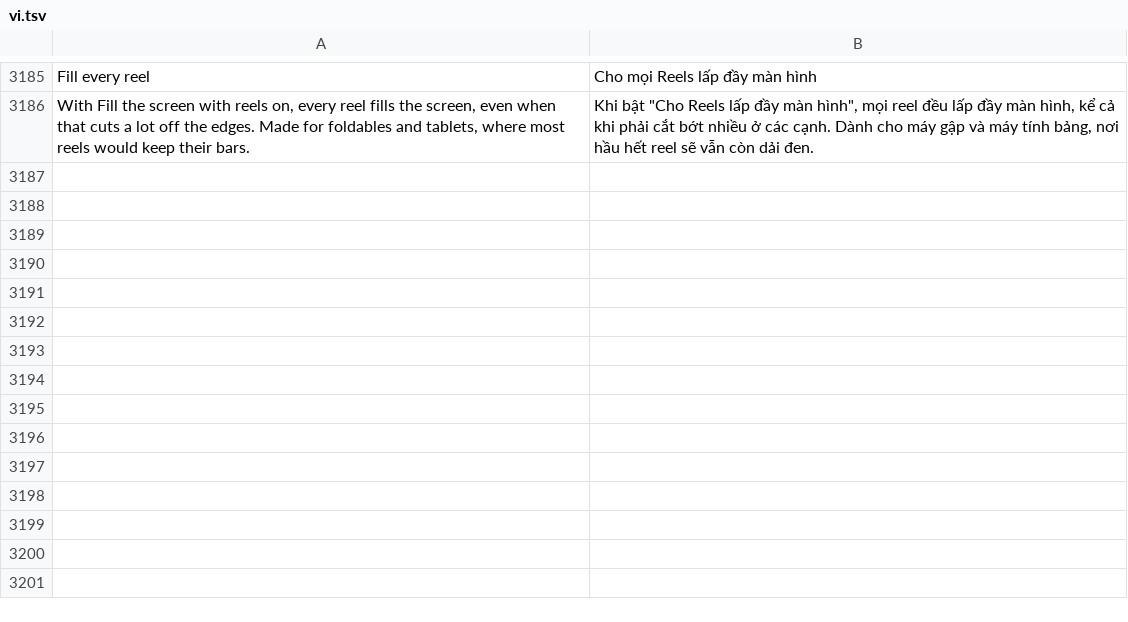
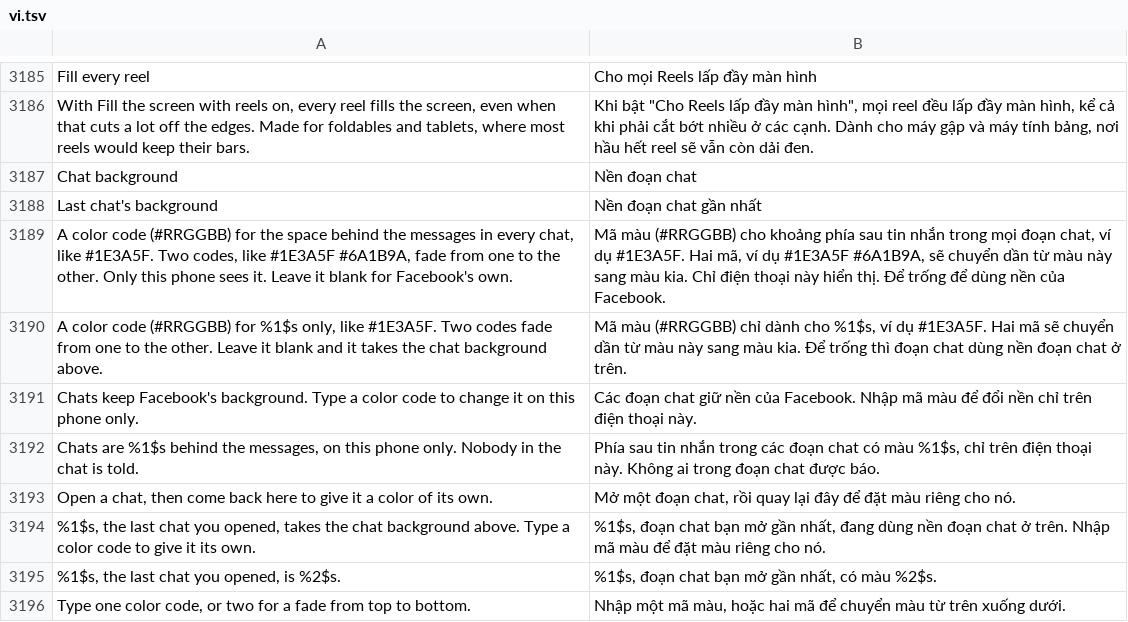
Before and after one commit to SysAdminDoc/HushFacebook, a TSV file: extensions/shared/library/src/main/l10n/vi.tsv, drawn as a sheet; only a part is shown, gaps mark what is left out.

```diff
--- a/extensions/shared/library/src/main/l10n/vi.tsv
+++ b/extensions/shared/library/src/main/l10n/vi.tsv
@@ -3186 +3186,11 @@ Fill every reel	Cho mọi Reels lấp đầy màn hình
 With Fill the screen with reels on, every reel fills the screen, even when that cuts a lot off the edges. Made for foldables and tablets, where most reels would keep their bars.	Khi bật "Cho Reels lấp đầy màn hình", mọi reel đều lấp đầy màn hình, kể cả khi phải cắt bớt nhiều ở các cạnh. Dành cho máy gập và máy tính bảng, nơi hầu hết reel sẽ vẫn còn dải đen.
+Chat background	Nền đoạn chat
+Last chat's background	Nền đoạn chat gần nhất
+A color code (#RRGGBB) for the space behind the messages in every chat, like #1E3A5F. Two codes, like #1E3A5F #6A1B9A, fade from one to the other. Only this phone sees it. Leave it blank for Facebook's own.	Mã màu (#RRGGBB) cho khoảng phía sau tin nhắn trong mọi đoạn chat, ví dụ #1E3A5F. Hai mã, ví dụ #1E3A5F #6A1B9A, sẽ chuyển dần từ màu này sang màu kia. Chỉ điện thoại này hiển thị. Để trống để dùng nền của Facebook.
+A color code (#RRGGBB) for %1$s only, like #1E3A5F. Two codes fade from one to the other. Leave it blank and it takes the chat background above.	Mã màu (#RRGGBB) chỉ dành cho %1$s, ví dụ #1E3A5F. Hai mã sẽ chuyển dần từ màu này sang màu kia. Để trống thì đoạn chat dùng nền đoạn chat ở trên.
+Chats keep Facebook's background. Type a color code to change it on this phone only.	Các đoạn chat giữ nền của Facebook. Nhập mã màu để đổi nền chỉ trên điện thoại này.
+Chats are %1$s behind the messages, on this phone only. Nobody in the chat is told.	Phía sau tin nhắn trong các đoạn chat có màu %1$s, chỉ trên điện thoại này. Không ai trong đoạn chat được báo.
+Open a chat, then come back here to give it a color of its own.	Mở một đoạn chat, rồi quay lại đây để đặt màu riêng cho nó.
+%1$s, the last chat you opened, takes the chat background above. Type a color code to give it its own.	%1$s, đoạn chat bạn mở gần nhất, đang dùng nền đoạn chat ở trên. Nhập mã màu để đặt màu riêng cho nó.
+%1$s, the last chat you opened, is %2$s.	%1$s, đoạn chat bạn mở gần nhất, có màu %2$s.
+Type one color code, or two for a fade from top to bottom.	Nhập một mã màu, hoặc hai mã để chuyển màu từ trên xuống dưới.
```
Also changed, not shown: extensions/shared/library/src/main/l10n/ar.tsv, extensions/shared/library/src/main/l10n/bg.tsv, 48 other files.
